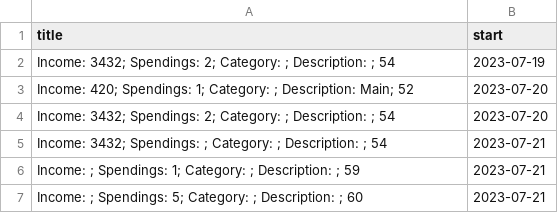
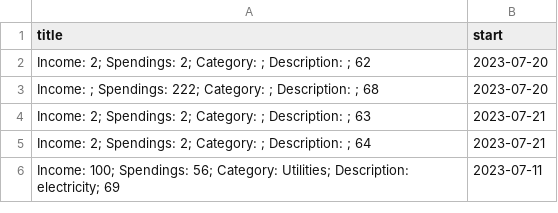
Before and after one commit to mjliao82/Budget-Calendar, a CSV file: events.csv, drawn as a sheet.

```diff
--- a/events.csv
+++ b/events.csv
@@ -1,7 +1,6 @@
 title,start
-Income: 3432; Spendings: 2; Category: ; Description: ; 54,2023-07-19
-Income: 420; Spendings: 1; Category: ; Description: Main; 52,2023-07-20
-Income: 3432; Spendings: 2; Category: ; Description: ; 54,2023-07-20
-Income: 3432; Spendings: ; Category: ; Description: ; 54,2023-07-21
-Income: ; Spendings: 1; Category: ; Description: ; 59,2023-07-21
-Income: ; Spendings: 5; Category: ; Description: ; 60,2023-07-21
+Income: 2; Spendings: 2; Category: ; Description: ; 62,2023-07-20
+Income: ; Spendings: 222; Category: ; Description: ; 68,2023-07-20
+Income: 2; Spendings: 2; Category: ; Description: ; 63,2023-07-21
+Income: 2; Spendings: 2; Category: ; Description: ; 64,2023-07-21
+Income: 100; Spendings: 56; Category: Utilities; Description: electricity; 69,2023-07-11
```
Also changed, not shown: 5 other files.
